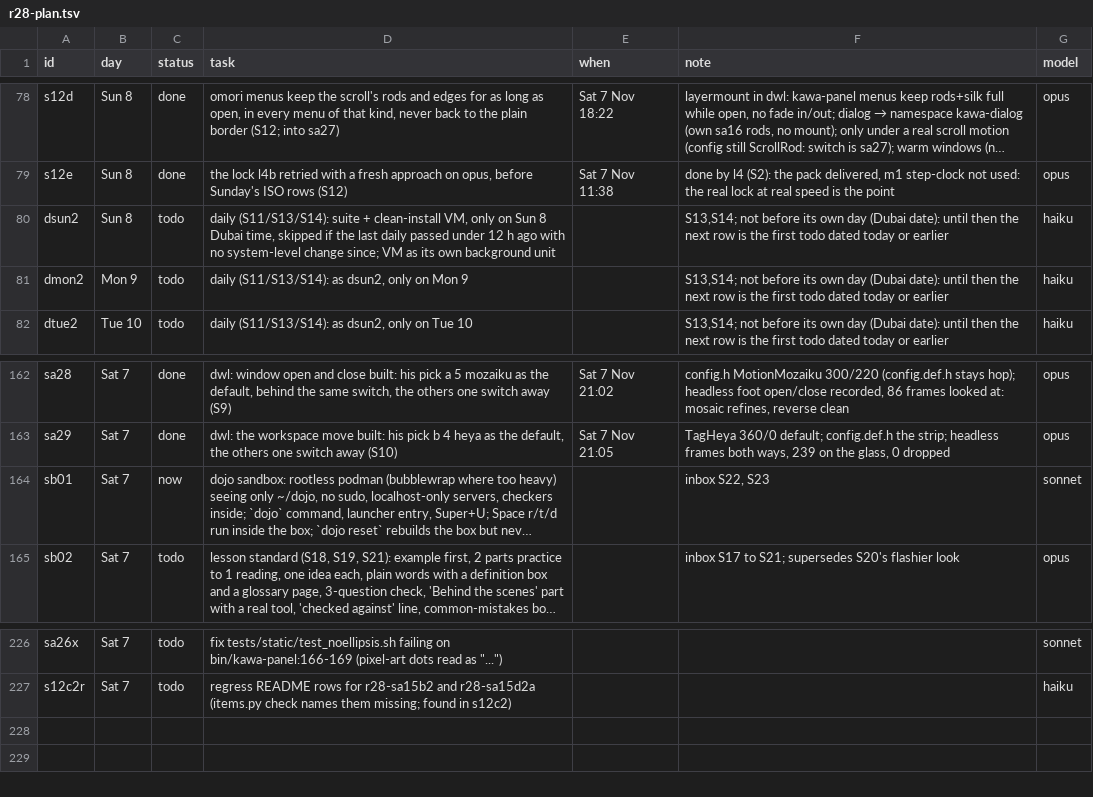
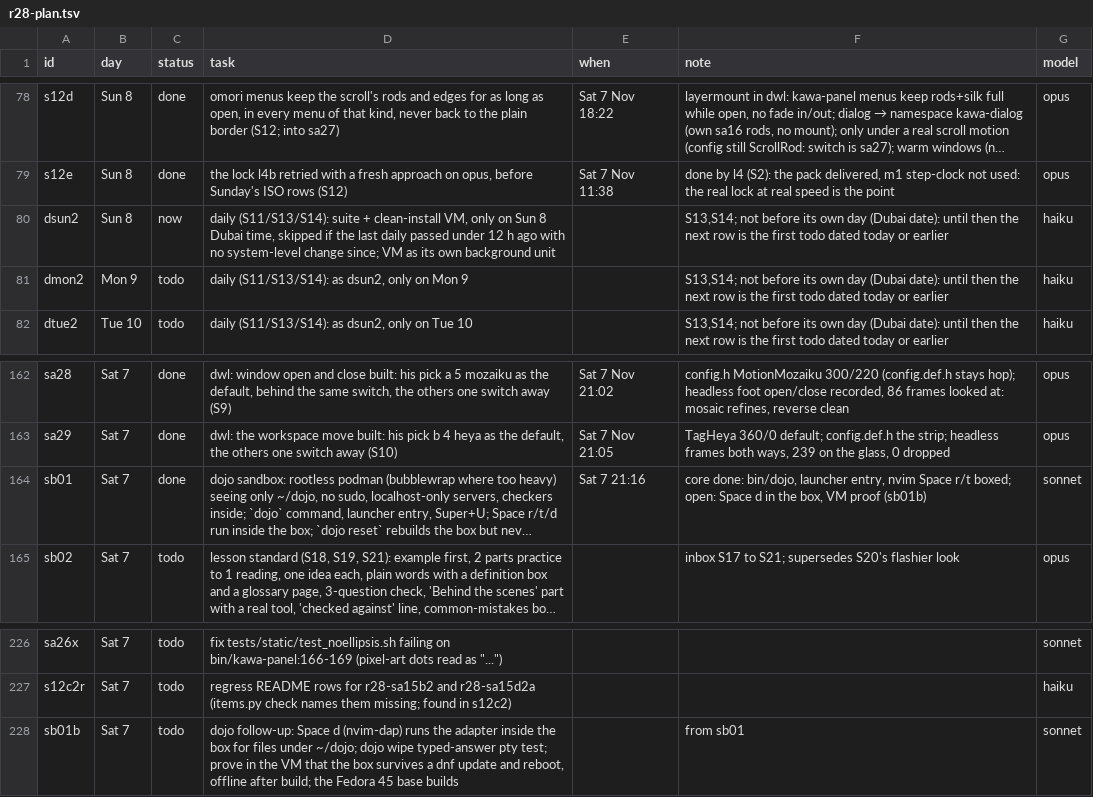
Before and after one commit to MoeDia/fedokawaii, a TSV file: .claude/notes/r28-plan.tsv, drawn as a sheet; only a part is shown, gaps mark what is left out; long unchanged cells end in …; the diff names each change by its address in the sheet, - before the commit and + after, or states it on an @@ line.

```diff
--- a/.claude/notes/r28-plan.tsv
+++ b/.claude/notes/r28-plan.tsv
-C80 (status): todo
+C80 (status): now
-C164 (status): now
+C164 (status): done
-E164 (when): (empty)
+E164 (when): Sat 7 21:16
-F164 (note): inbox S22, S23
+F164 (note): core done: bin/dojo, launcher entry, nvim Space r/t boxed; open: Space d in the box, VM proof (sb01b)
+row 228: sb01b | Sat 7 | todo | dojo follow-up: Space d (nvim-dap) runs the adapter inside the box for files under ~/dojo; dojo wipe typed-answer pty test; prove in the VM that the box survives a dnf update and reboot, offline after build; the Fedora 45 base builds |  | from sb01 | sonnet
```
Also changed, not shown: 10 other files.
